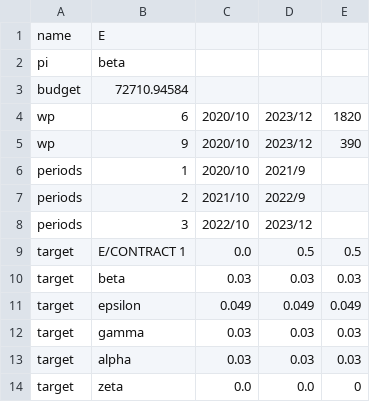
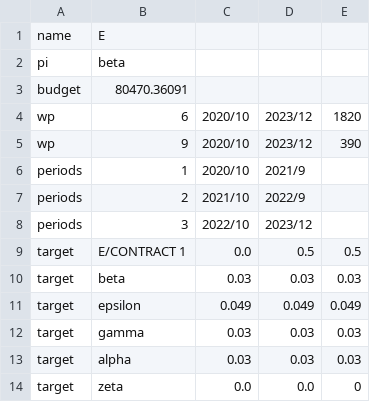
Before and after one commit to RogerXLera/ResearchProjectPlanning, a CSV file: data/projects/E.csv, drawn as a sheet.

```diff
--- a/data/projects/E.csv
+++ b/data/projects/E.csv
@@ -2,3 +2,3 @@ name,E
 pi,beta
-budget,72710.94584
+budget,80470.36091
 wp,6,2020/10,2023/12,1820
```
Also changed, not shown: data/projects/F.csv, 8 other files.
